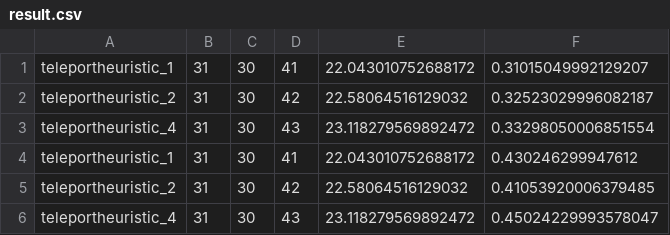
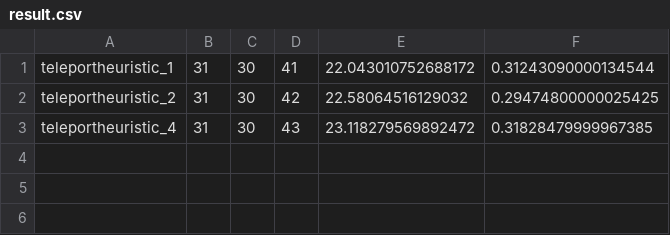
Before and after one commit to USTriett/Lab1FundamentalOfAI, a CSV file: output/advance/advance1/result.csv, drawn as a sheet.

```diff
--- a/output/advance/advance1/result.csv
+++ b/output/advance/advance1/result.csv
@@ -1,6 +1,3 @@
-teleportheuristic_1,31,30,41,22.043010752688172,0.31015049992129207
-teleportheuristic_2,31,30,42,22.58064516129032,0.32523029996082187
-teleportheuristic_4,31,30,43,23.118279569892472,0.33298050006851554
-teleportheuristic_1,31,30,41,22.043010752688172,0.430246299947612
-teleportheuristic_2,31,30,42,22.58064516129032,0.41053920006379485
-teleportheuristic_4,31,30,43,23.118279569892472,0.45024229993578047
+teleportheuristic_1,31,30,41,22.043010752688172,0.31243090000134544
+teleportheuristic_2,31,30,42,22.58064516129032,0.29474800000025425
+teleportheuristic_4,31,30,43,23.118279569892472,0.31828479999967385
```
Also changed, not shown: output/advance/advance2/result.csv, output/advance/advance3/result.csv, 18 other files.
